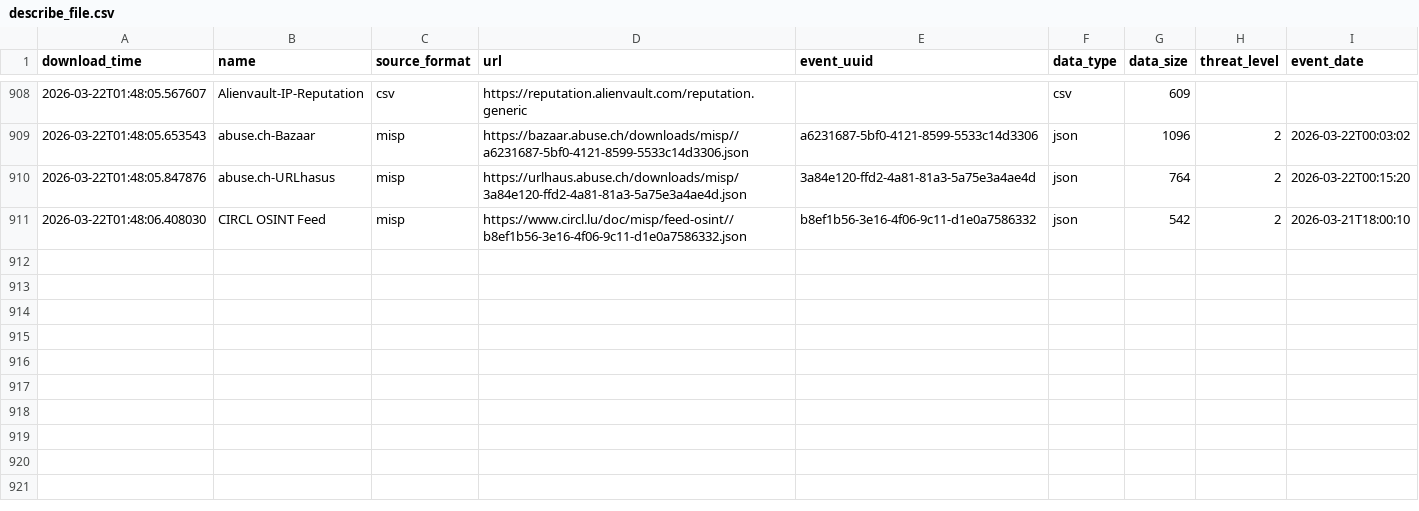
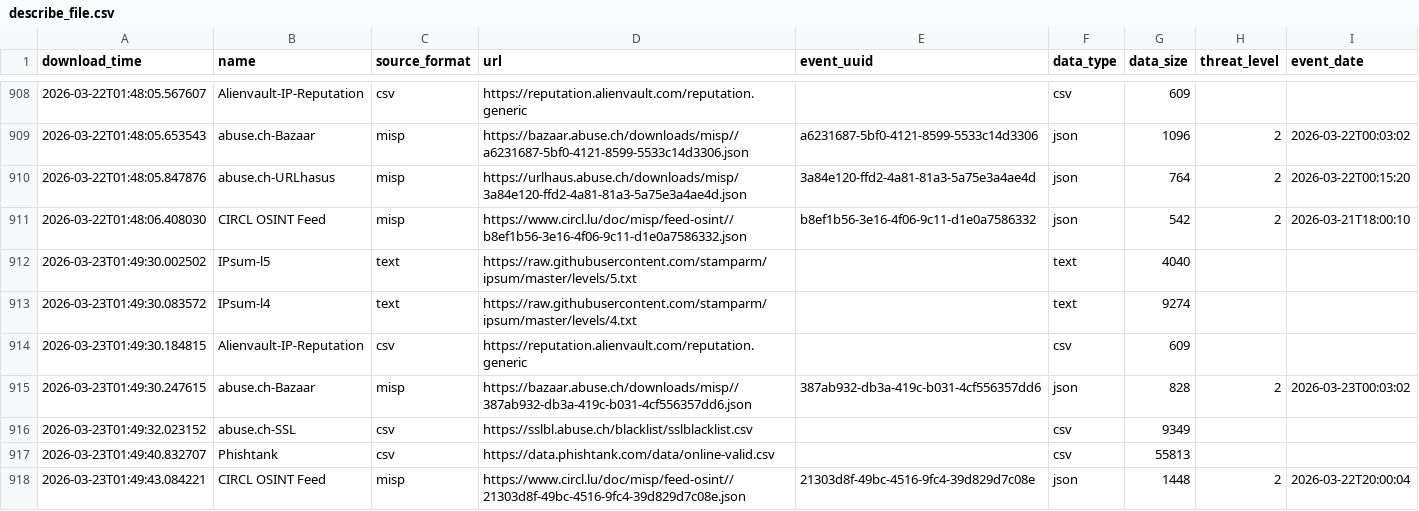
Before and after one commit to RogueServitor-495/FinalThreatFeed-Fork, a CSV file: output/describe_file.csv, drawn as a sheet; only a part is shown, gaps mark what is left out.

```diff
--- a/output/describe_file.csv
+++ b/output/describe_file.csv
@@ -911 +911,8 @@ download_time,name,source_format,url,event_uuid,data_type,data_size,threat_level
 2026-03-22T01:48:06.408030,CIRCL OSINT Feed,misp,https://www.circl.lu/doc/misp/feed-osint//b8ef1b56-3e16-4f06-9c11-d1e0a7586332.json,b8ef1b56-3e16-4f06-9c11-d1e0a7586332,json,542,2,2026-03-21T18:00:10
+2026-03-23T01:49:30.002502,IPsum-l5,text,https://raw.githubusercontent.com/stamparm/ipsum/master/levels/5.txt,,text,4040,,
+2026-03-23T01:49:30.083572,IPsum-l4,text,https://raw.githubusercontent.com/stamparm/ipsum/master/levels/4.txt,,text,9274,,
+2026-03-23T01:49:30.184815,Alienvault-IP-Reputation,csv,https://reputation.alienvault.com/reputation.generic,,csv,609,,
+2026-03-23T01:49:30.247615,abuse.ch-Bazaar,misp,https://bazaar.abuse.ch/downloads/misp//387ab932-db3a-419c-b031-4cf556357dd6.json,387ab932-db3a-419c-b031-4cf556357dd6,json,828,2,2026-03-23T00:03:02
+2026-03-23T01:49:32.023152,abuse.ch-SSL,csv,https://sslbl.abuse.ch/blacklist/sslblacklist.csv,,csv,9349,,
+2026-03-23T01:49:40.832707,Phishtank,csv,https://data.phishtank.com/data/online-valid.csv,,csv,55813,,
+2026-03-23T01:49:43.084221,CIRCL OSINT Feed,misp,https://www.circl.lu/doc/misp/feed-osint//21303d8f-49bc-4516-9fc4-39d829d7c08e.json,21303d8f-49bc-4516-9fc4-39d829d7c08e,json,1448,2,2026-03-22T20:00:04
```
Also changed, not shown: 1 other file.
